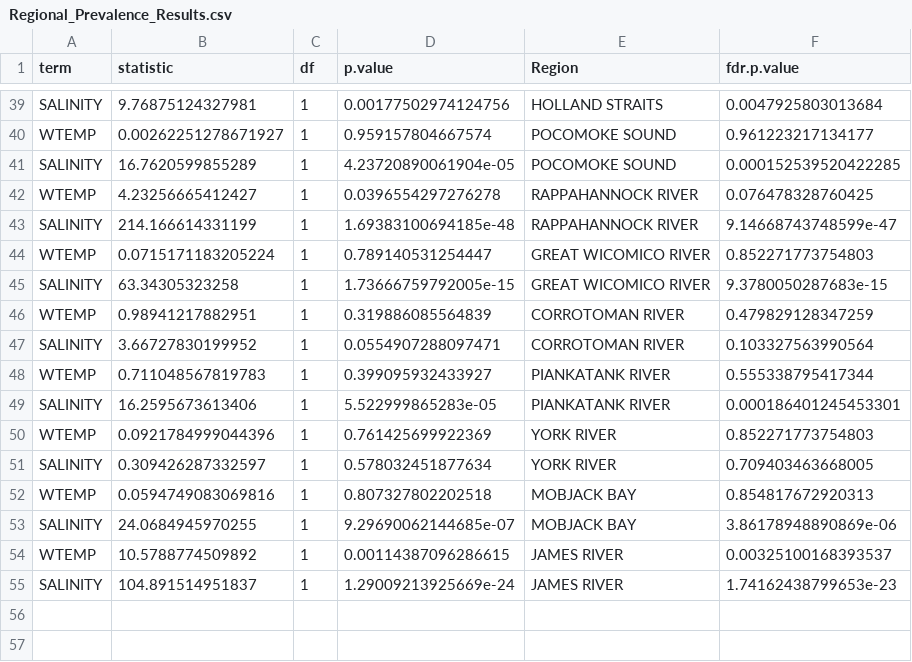
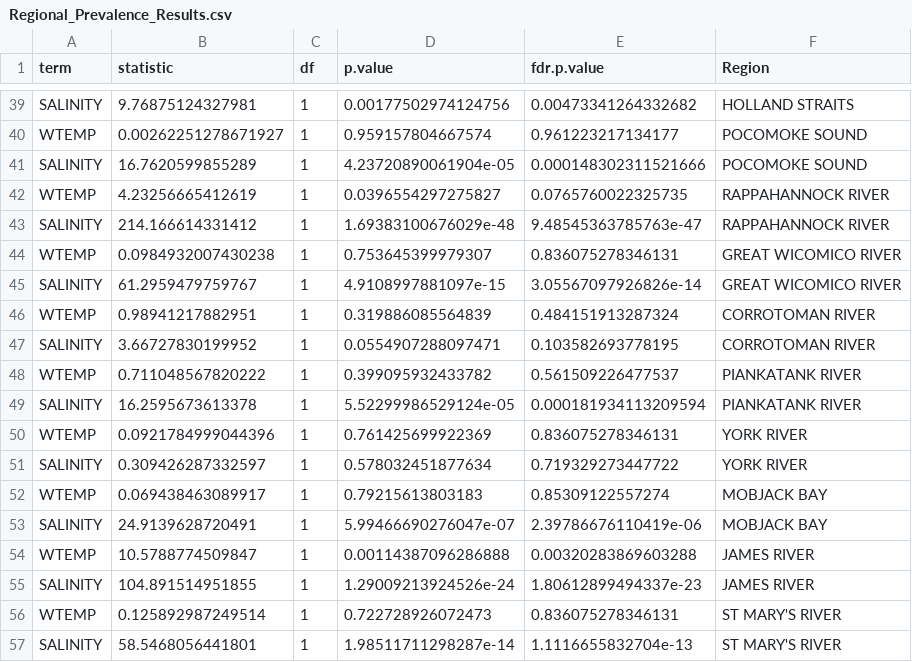
Before and after one commit to MariahKachmar5/Meta-analysis-Perkinsus-Marinus, a CSV file: Data Files/Regional_Prevalence_Results.csv, drawn as a sheet; only a part is shown, gaps mark what is left out; removed rows and columns are numbered as before the commit, all else as after; the diff covers the shown part only; the diff names each change by its address in the sheet, - before the commit and + after, or states it on an @@ line.

```diff
--- a/Data Files/Regional_Prevalence_Results.csv
+++ b/Data Files/Regional_Prevalence_Results.csv
+column E (fdr.p.value), rows 39-55: 0.00473341264332682 | 0.961223217134177 | 0.000148302311521666 | 0.0765760022325735 | 9.48545363785763e-47 | 0.836075278346131 | 3.05567097926826e-14 | 0.484151913287324 | 0.103582693778195 | 0.561509226477537 | 0.000181934113209594 | 0.836075278346131 | 0.719329273447722 | 0.85309122557274 | 2.39786676110419e-06 | 0.00320283869603288 | 1.80612899494337e-23
-column F (fdr.p.value), rows 39-55: 0.0047925803013684 | 0.961223217134177 | 0.000152539520422285 | 0.076478328760425 | 9.14668743748599e-47 | 0.852271773754803 | 9.3780050287683e-15 | 0.479829128347259 | 0.103327563990564 | 0.555338795417344 | 0.000186401245453301 | 0.852271773754803 | 0.709403463668005 | 0.854817672920313 | 3.86178948890869e-06 | 0.00325100168393537 | 1.74162438799653e-23
-B42 (statistic): 4.23256665412427
+B42 (statistic): 4.23256665412619
-D42 (p.value): 0.0396554297276278
+D42 (p.value): 0.0396554297275827
-B43 (statistic): 214.166614331199
+B43 (statistic): 214.166614331412
-D43 (p.value): 1.69383100694185e-48
+D43 (p.value): 1.69383100676029e-48
-B44 (statistic): 0.0715171183205224
+B44 (statistic): 0.0984932007430238
-D44 (p.value): 0.789140531254447
+D44 (p.value): 0.753645399979307
-B45 (statistic): 63.34305323258
+B45 (statistic): 61.2959479759767
-D45 (p.value): 1.73666759792005e-15
+D45 (p.value): 4.9108997881097e-15
-B48 (statistic): 0.711048567819783
+B48 (statistic): 0.711048567820222
-D48 (p.value): 0.399095932433927
+D48 (p.value): 0.399095932433782
-B49 (statistic): 16.2595673613406
+B49 (statistic): 16.2595673613378
-D49 (p.value): 5.522999865283e-05
+D49 (p.value): 5.52299986529124e-05
-B52 (statistic): 0.0594749083069816
+B52 (statistic): 0.069438463089917
-D52 (p.value): 0.807327802202518
+D52 (p.value): 0.79215613803183
-B53 (statistic): 24.0684945970255
+B53 (statistic): 24.9139628720491
-D53 (p.value): 9.29690062144685e-07
+D53 (p.value): 5.99466690276047e-07
-B54 (statistic): 10.5788774509892
+B54 (statistic): 10.5788774509847
-D54 (p.value): 0.00114387096286615
+D54 (p.value): 0.00114387096286888
-B55 (statistic): 104.891514951837
+B55 (statistic): 104.891514951855
-D55 (p.value): 1.29009213925669e-24
+D55 (p.value): 1.29009213924526e-24
+row 56: WTEMP | 0.125892987249514 | 1 | 0.722728926072473 | 0.836075278346131 | ST MARY'S RIVER
+row 57: SALINITY | 58.5468056441801 | 1 | 1.98511711298287e-14 | 1.1116655832704e-13 | ST MARY'S RIVER
```
Also changed, not shown: 20 edited cells elsewhere in this file, 1 other file.
